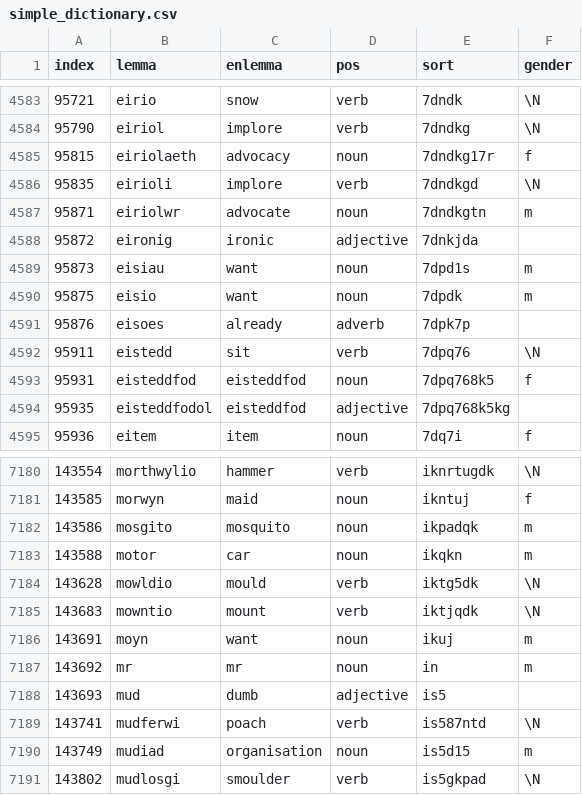
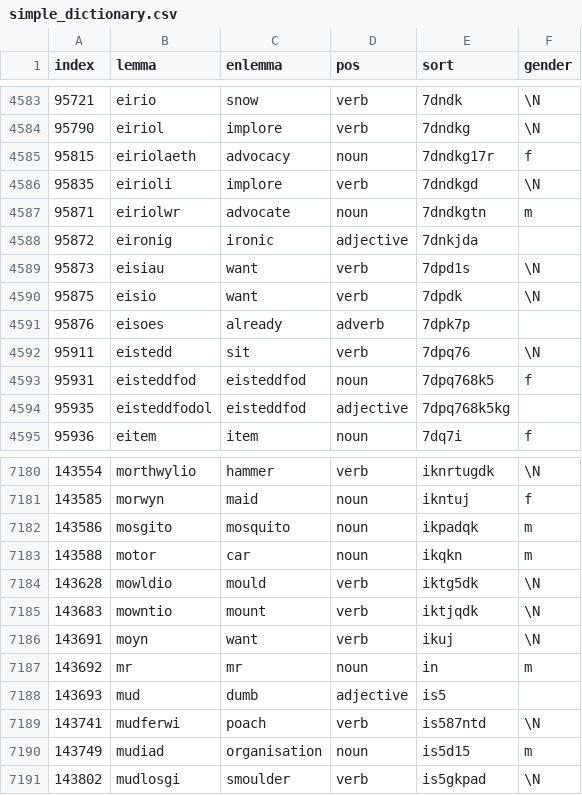
Before and after one commit to cerithf/wrth-sgwrs, a CSV file: website/data/eurfa_dictionary/simple_dictionary.csv, drawn as a sheet; only a part is shown, gaps mark what is left out.

Commit message:
Update simple_dictionary.csv

```diff
--- a/website/data/eurfa_dictionary/simple_dictionary.csv
+++ b/website/data/eurfa_dictionary/simple_dictionary.csv
@@ -4588,4 +4588,4 @@ index,lemma,enlemma,pos,sort,gender
 95872,eironig,ironic,adjective,7dnkjda,
-95873,eisiau,want,noun,7dpd1s,m
-95875,eisio,want,noun,7dpdk,m
+95873,eisiau,want,verb,7dpd1s,\N
+95875,eisio,want,verb,7dpdk,\N
 95876,eisoes,already,adverb,7dpk7p,
@@ -7185,3 +7185,3 @@ index,lemma,enlemma,pos,sort,gender
 143683,mowntio,mount,verb,iktjqdk,\N
-143691,moyn,want,noun,ikuj,m
+143691,moyn,want,verb,ikuj,\N
 143692,mr,mr,noun,in,m
```
